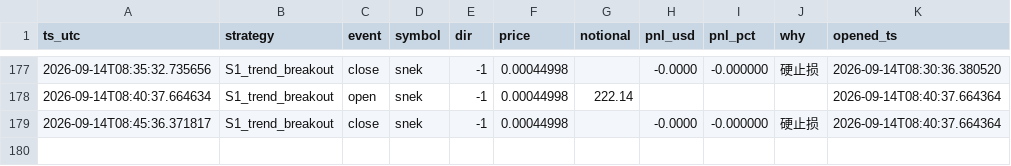
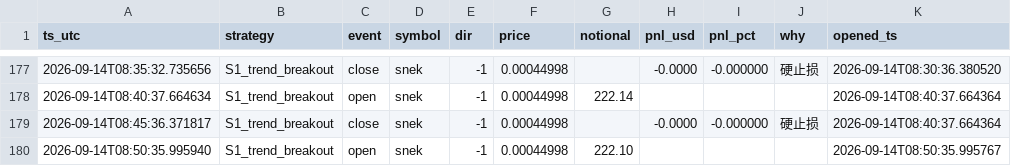
Before and after one commit to cecily626-crypto/claude-trading-bot-v1, a CSV file: shadow_trades.csv, drawn as a sheet; only a part is shown, gaps mark what is left out.

```diff
--- a/shadow_trades.csv
+++ b/shadow_trades.csv
@@ -179 +179,2 @@ ts_utc,strategy,event,symbol,dir,price,notional,pnl_usd,pnl_pct,why,opened_ts
 2026-09-14T08:45:36.371817,S1_trend_breakout,close,snek,-1,0.00044998,,-0.0000,-0.000000,硬止损,2026-09-14T08:40:37.664364
+2026-09-14T08:50:35.995940,S1_trend_breakout,open,snek,-1,0.00044998,222.10,,,,2026-09-14T08:50:35.995767
```
Also changed, not shown: 3 other files.
